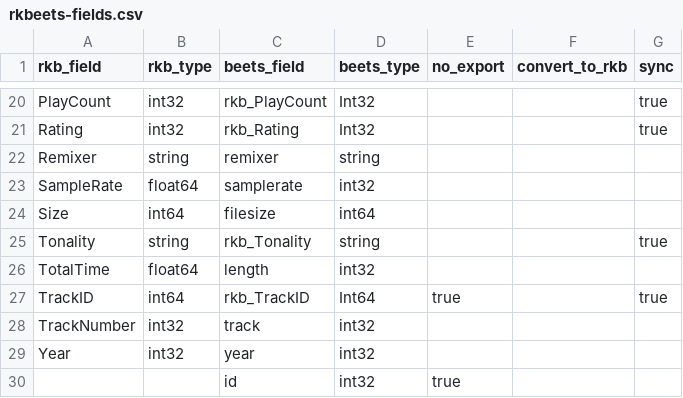
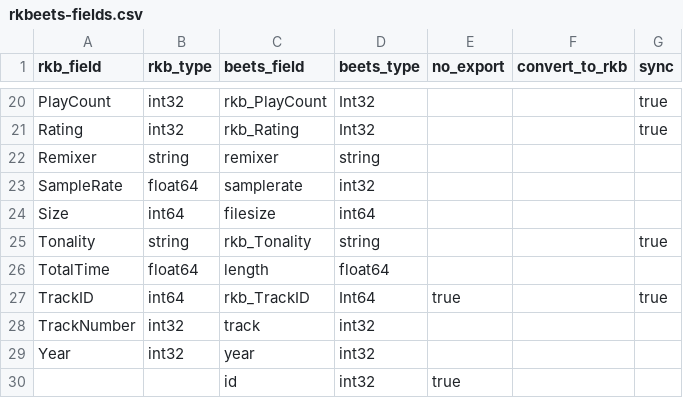
Before and after one commit to voigtjr/rkbeets, a CSV file: beetsplug/rkbeets/rkbeets-fields.csv (was src/beetsplug/rkbeets-fields.csv), drawn as a sheet; only a part is shown, gaps mark what is left out.

```diff
--- a/src/beetsplug/rkbeets-fields.csv
+++ b/beetsplug/rkbeets/rkbeets-fields.csv
@@ -25,3 +25,3 @@ Size,int64,filesize,int64,,,
 Tonality,string,rkb_Tonality,string,,,true
-TotalTime,float64,length,int32,,,
+TotalTime,float64,length,float64,,,
 TrackID,int64,rkb_TrackID,Int64,true,,true
```
Also changed, not shown: 6 other files.
